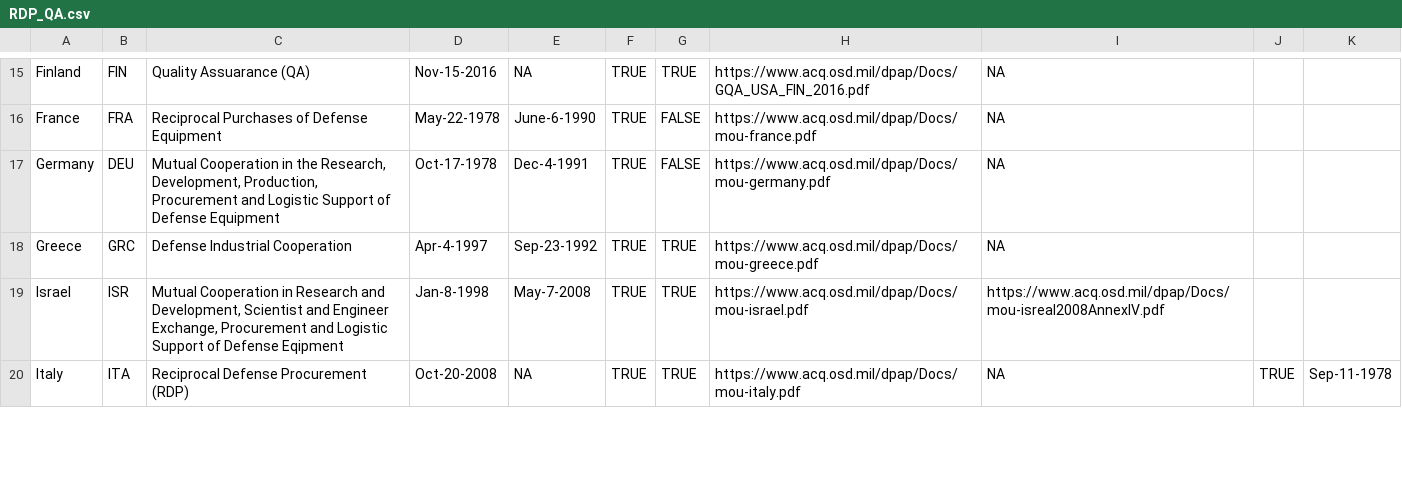
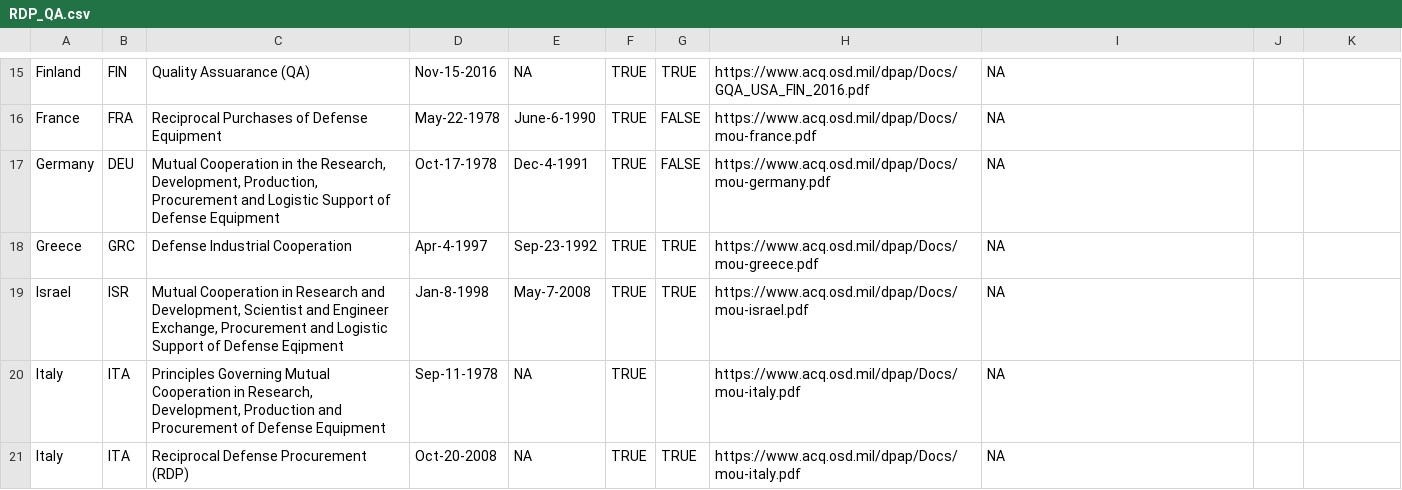
Before and after one commit to CSISdefense/Lookup-Tables, a CSV file: location/RDP_QA.csv, drawn as a sheet; only a part is shown, gaps mark what is left out; the diff covers the shown part only.

Commit message:
update RDP list

```diff
--- a/location/RDP_QA.csv
+++ b/location/RDP_QA.csv
@@ -19,2 +19,3 @@ Greece,GRC,Defense Industrial Cooperation,Apr-4-1997,Sep-23-1992,TRUE,TRUE,https
-Israel,ISR,"Mutual Cooperation in Research and Development, Scientist and Engineer Exchange, Procurement and Logistic Support of Defense Eqipment",Jan-8-1998,May-7-2008,TRUE,TRUE,https://www.acq.osd.mil/dpap/Docs/mou-israel.pdf,https://www.acq.osd.mil/dpap/Docs/mou-isreal2008AnnexIV.pdf,,
-Italy,ITA,Reciprocal Defense Procurement (RDP),Oct-20-2008,NA,TRUE,TRUE,https://www.acq.osd.mil/dpap/Docs/mou-italy.pdf,NA,TRUE,Sep-11-1978
+Israel,ISR,"Mutual Cooperation in Research and Development, Scientist and Engineer Exchange, Procurement and Logistic Support of Defense Eqipment",Jan-8-1998,May-7-2008,TRUE,TRUE,https://www.acq.osd.mil/dpap/Docs/mou-israel.pdf,NA
+Italy,ITA,"Principles Governing Mutual Cooperation in Research, Development, Production and Procurement of Defense Equipment",Sep-11-1978,NA,TRUE,,https://www.acq.osd.mil/dpap/Docs/mou-italy.pdf,NA
+Italy,ITA,Reciprocal Defense Procurement (RDP),Oct-20-2008,NA,TRUE,TRUE,https://www.acq.osd.mil/dpap/Docs/mou-italy.pdf,NA
```
Also changed, not shown: 2 added rows and 10 edited cells elsewhere in this file.
